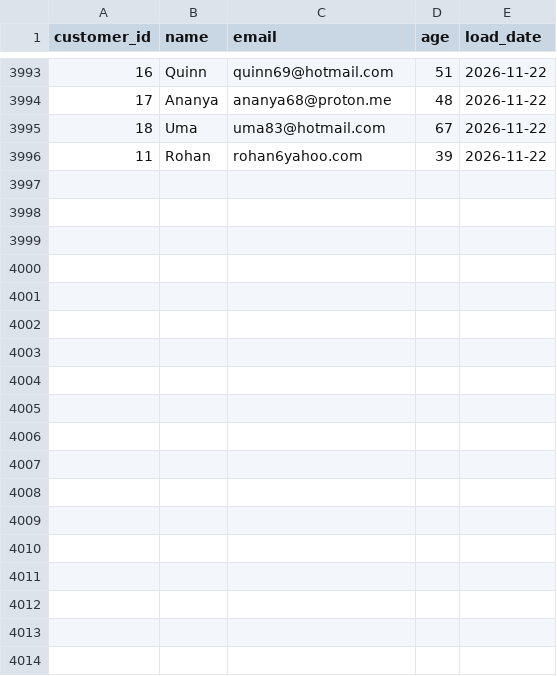
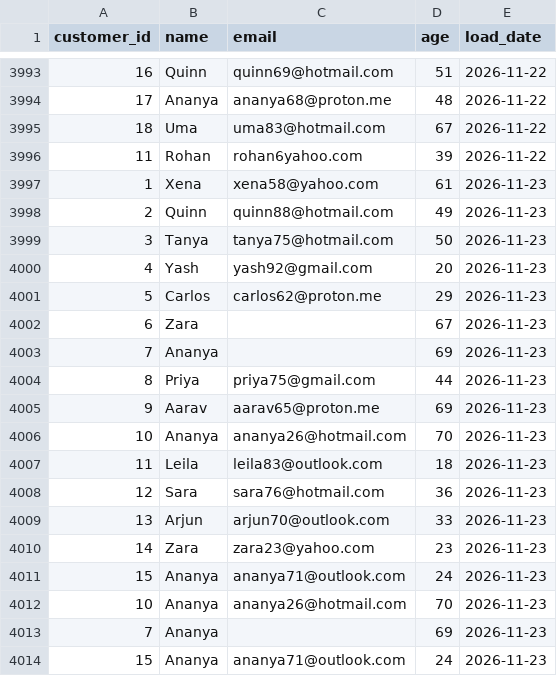
Before and after one commit to lokii2003/Enterprise-Data-Quality-Monitoring-Dashboard, a CSV file: raw_data/customer_data.csv, drawn as a sheet; only a part is shown, gaps mark what is left out; the diff names each change by its address in the sheet, - before the commit and + after, or states it on an @@ line.

```diff
--- a/raw_data/customer_data.csv
+++ b/raw_data/customer_data.csv
+row 3997: 1 | Xena | xena58@yahoo.com | 61 | 2026-11-23
+row 3998: 2 | Quinn | quinn88@hotmail.com | 49 | 2026-11-23
+row 3999: 3 | Tanya | tanya75@hotmail.com | 50 | 2026-11-23
+row 4000: 4 | Yash | yash92@gmail.com | 20 | 2026-11-23
+row 4001: 5 | Carlos | carlos62@proton.me | 29 | 2026-11-23
+row 4002: 6 | Zara |  | 67 | 2026-11-23
+row 4003: 7 | Ananya |  | 69 | 2026-11-23
+row 4004: 8 | Priya | priya75@gmail.com | 44 | 2026-11-23
+row 4005: 9 | Aarav | aarav65@proton.me | 69 | 2026-11-23
+row 4006: 10 | Ananya | ananya26@hotmail.com | 70 | 2026-11-23
+row 4007: 11 | Leila | leila83@outlook.com | 18 | 2026-11-23
+row 4008: 12 | Sara | sara76@hotmail.com | 36 | 2026-11-23
+row 4009: 13 | Arjun | arjun70@outlook.com | 33 | 2026-11-23
+row 4010: 14 | Zara | zara23@yahoo.com | 23 | 2026-11-23
+row 4011: 15 | Ananya | ananya71@outlook.com | 24 | 2026-11-23
+row 4012: 10 | Ananya | ananya26@hotmail.com | 70 | 2026-11-23
+row 4013: 7 | Ananya |  | 69 | 2026-11-23
+row 4014: 15 | Ananya | ananya71@outlook.com | 24 | 2026-11-23
```
Also changed, not shown: 3 other files.
